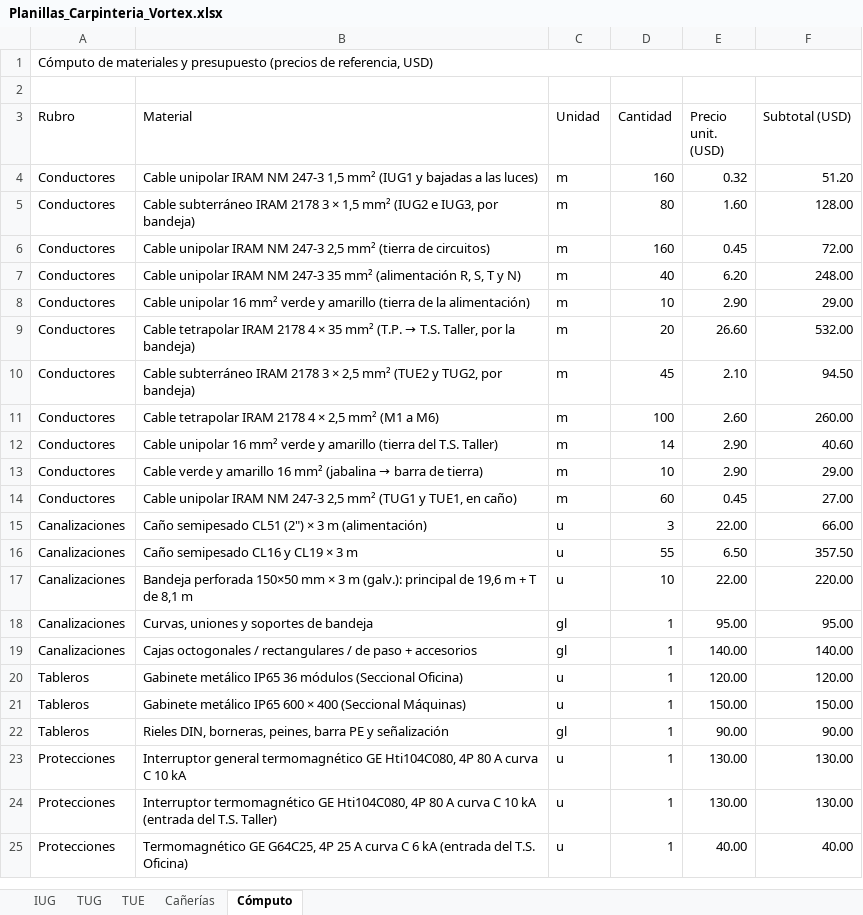
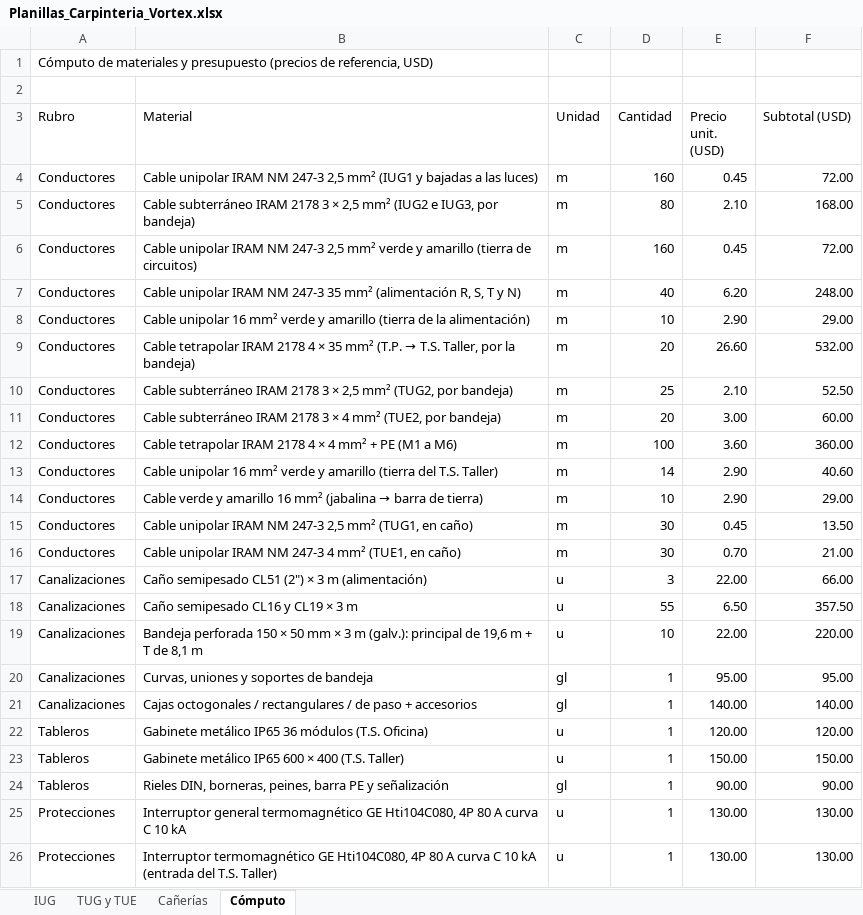
Before and after one commit to dicarlantoniooctavio-create/carpinteria-vortex, an Excel workbook: PRINCIPAL/01_Proyecto_Organizado/instalacion-electrica/calculos/Planillas_Carpinteria_Vortex.xlsx, sheet Cómputo, drawn as a sheet; only a part is shown; the shorter side is filled out with more unchanged rows; values as stored, in another font and other column widths than the file's, no cell formats; removed rows and columns are numbered as before the commit, all else as after; the diff covers the shown part only; the diff names each change by its address in the sheet, - before the commit and + after, or states it on an @@ line.

```diff
--- a/PRINCIPAL/01_Proyecto_Organizado/instalacion-electrica/calculos/Planillas_Carpinteria_Vortex.xlsx (sheet Cómputo)
+++ b/PRINCIPAL/01_Proyecto_Organizado/instalacion-electrica/calculos/Planillas_Carpinteria_Vortex.xlsx (sheet Cómputo)
-sheet tab: TUG
+sheet tab: TUG y TUE
-sheet tab: TUE
-A1:F1 merged
-B4 (Material): …NM 247-3 1,5 mm² (IUG1…
+B4 (Material): …NM 247-3 2,5 mm² (IUG1…
-E4 (Precio unit. (USD)): 0.32
+E4 (Precio unit. (USD)): 0.45
-F4 (Subtotal (USD)): 51.20
+F4 (Subtotal (USD)): 72.00
-B5 (Material): …3 × 1,5 mm² (IUG2…
+B5 (Material): …3 × 2,5 mm² (IUG2…
-E5 (Precio unit. (USD)): 1.60
+E5 (Precio unit. (USD)): 2.10
-F5 (Subtotal (USD)): 128.00
+F5 (Subtotal (USD)): 168.00
-B6 (Material): …2,5 mm² (tierra de…
+B6 (Material): …2,5 mm² verde y amarillo (tierra de…
-B10 (Material): …2,5 mm² (TUE2 y TUG2, por bandeja)
+B10 (Material): …2,5 mm² (TUG2, por bandeja)
-D10 (Cantidad): 45
+D10 (Cantidad): 25
-F10 (Subtotal (USD)): 94.50
+F10 (Subtotal (USD)): 52.50
+row 11: Conductores | Cable subterráneo IRAM 2178 3 × 4 mm² (TUE2, por bandeja) | m | 20 | 3.00 | 60.00
-B12 (Material): …4 × 2,5 mm² (M1 a…
+B12 (Material): …4 × 4 mm² + PE (M1 a…
-E12 (Precio unit. (USD)): 2.60
+E12 (Precio unit. (USD)): 3.60
-F12 (Subtotal (USD)): 260.00
+F12 (Subtotal (USD)): 360.00
-B15 (Material): …2,5 mm² (TUG1 y TUE1, en caño)
+B15 (Material): …2,5 mm² (TUG1, en caño)
-D15 (Cantidad): 60
+D15 (Cantidad): 30
-F15 (Subtotal (USD)): 27.00
+F15 (Subtotal (USD)): 13.50
+row 16: Conductores | Cable unipolar IRAM NM 247-3 4 mm² (TUE1, en caño) | m | 30 | 0.70 | 21.00
-B19 (Material): Bandeja perforada 150×50 mm ×…
+B19 (Material): Bandeja perforada 150 × 50 mm ×…
-B22 (Material): …36 módulos (Seccional Oficina)
+B22 (Material): …36 módulos (T.S. Oficina)
-B23 (Material): …× 400 (Seccional Máquinas)
+B23 (Material): …× 400 (T.S. Taller)
```
Also changed, not shown: 21 edited cells elsewhere in this sheet, sheet Cañerías, sheet TUG y TUE, sheet IUG, cell formats, formulas that keep their value, PRINCIPAL/01_Proyecto_Organizado/instalacion-electrica/calculos/Secciones_y_Circuitos_Vortex.xlsx, PRINCIPAL/04_Web/archivos/Planillas_Carpinteria_Vortex.xlsx, 42 other files.
